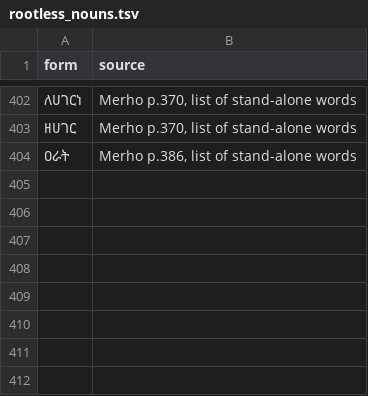
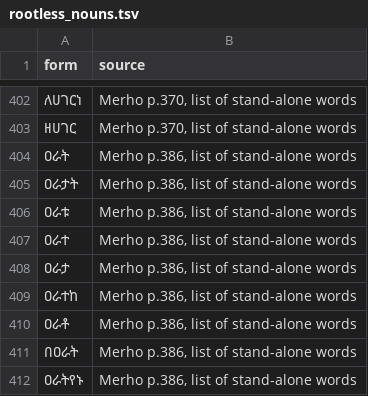
Before and after one commit to Esubaalew/geez-dataset, a TSV file: data/unified/rootless_nouns.tsv, drawn as a sheet; only a part is shown, gaps mark what is left out; the diff names each change by its address in the sheet, - before the commit and + after, or states it on an @@ line.

Commit message:
ዐራት bed reading: 7 inflected forms and ዐራታት load rootless; hold ጽላት tablets row

```diff
--- a/data/unified/rootless_nouns.tsv
+++ b/data/unified/rootless_nouns.tsv
+row 405: ዐራታት | Merho p.386, list of stand-alone words
+row 406: ዐራቱ | Merho p.386, list of stand-alone words
+row 407: ዐራተ | Merho p.386, list of stand-alone words
+row 408: ዐራታ | Merho p.386, list of stand-alone words
+row 409: ዐራተከ | Merho p.386, list of stand-alone words
+row 410: ዐራቶ | Merho p.386, list of stand-alone words
+row 411: በዐራት | Merho p.386, list of stand-alone words
+row 412: ዐራትየኑ | Merho p.386, list of stand-alone words
```
Also changed, not shown: 8 other files.
